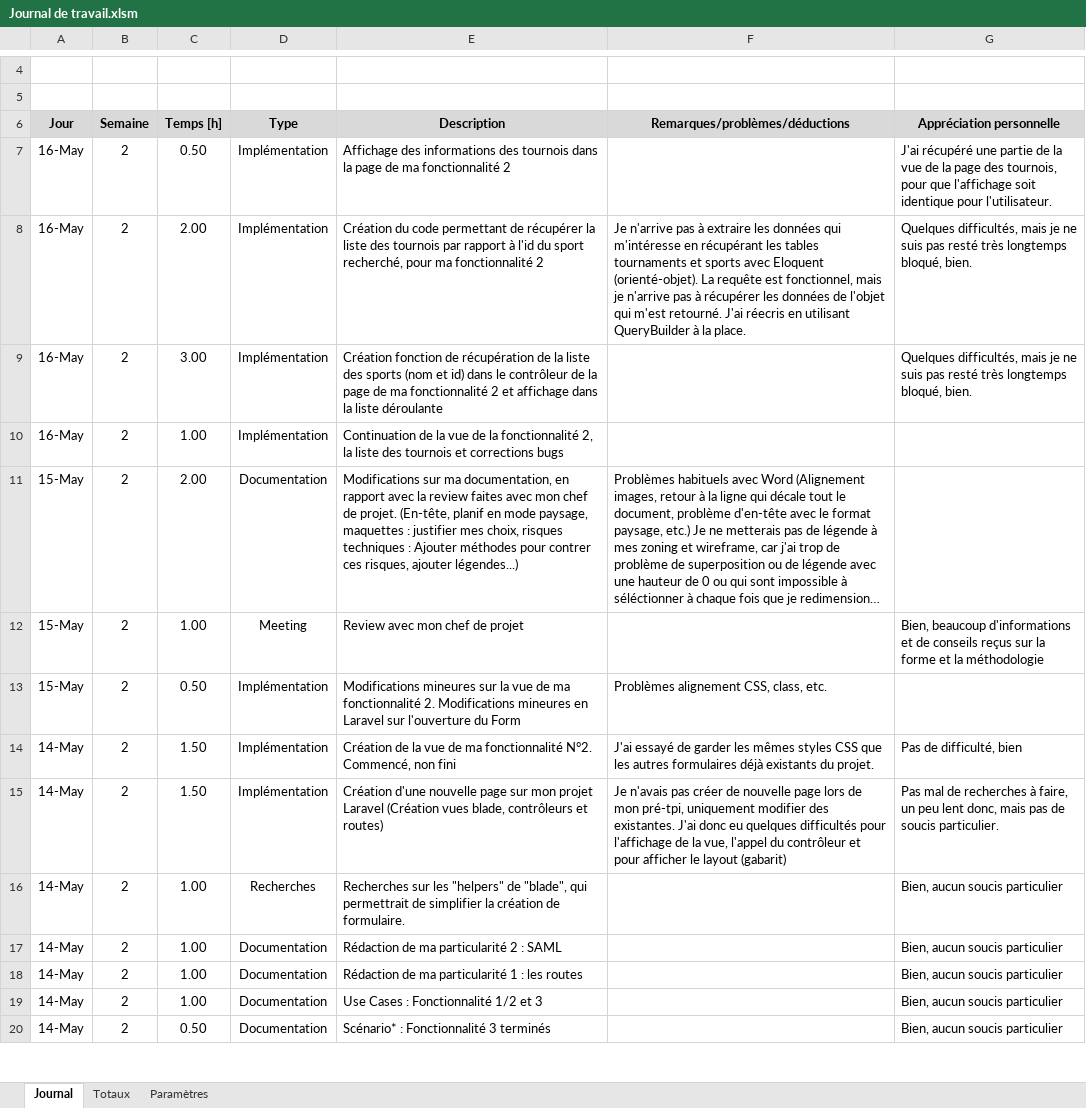
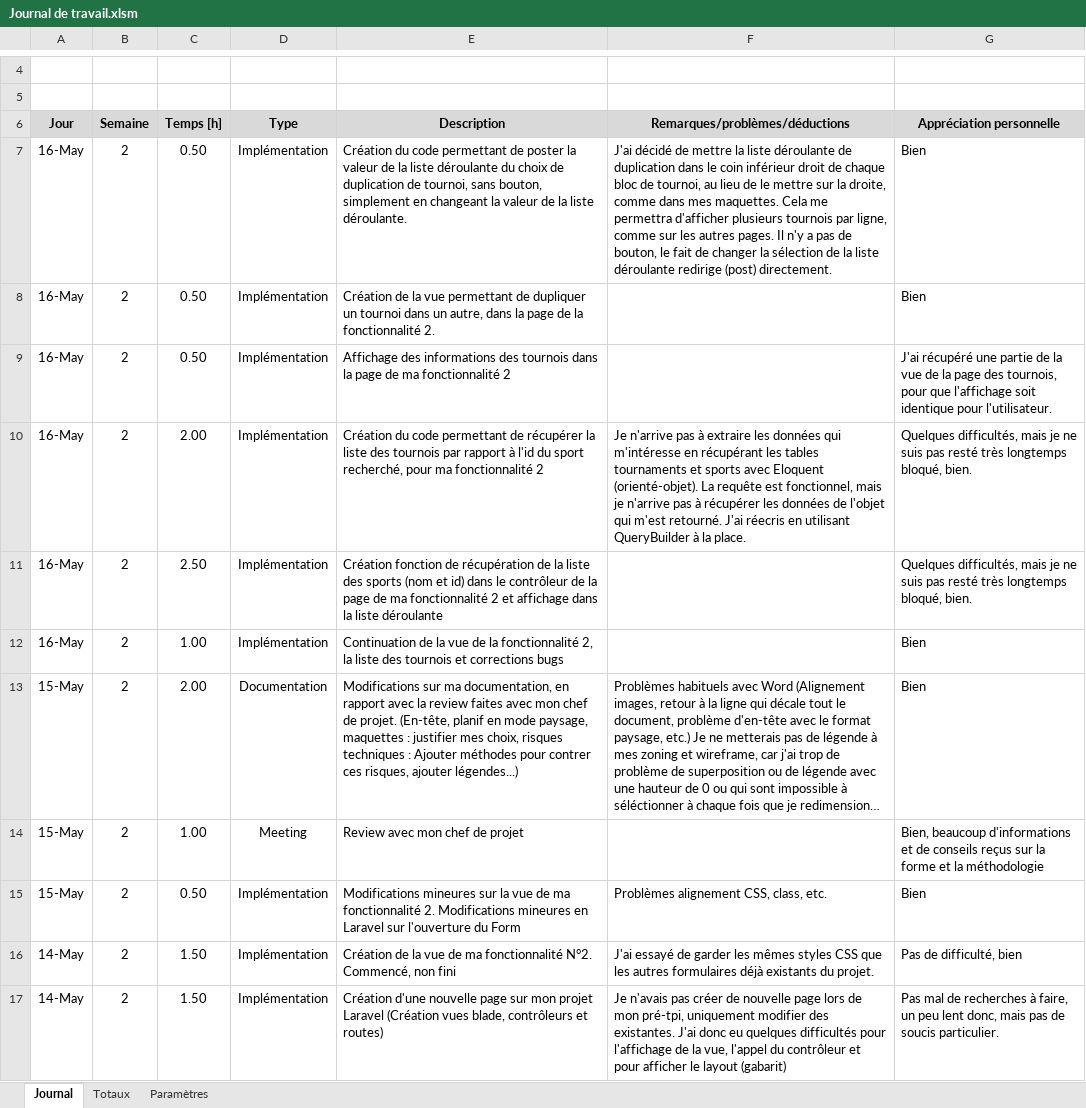
Before and after one commit to CPNV-ES/Joutes-2018, an Excel workbook: docs/2019 - TPI Niels/Journal de travail/Journal de travail.xlsm, sheet Journal, drawn as a sheet; only a part is shown, gaps mark what is left out; the shorter side is filled out with more unchanged rows; long unchanged cells end in …; values as stored, in another font and other column widths than the file's, no borders; charts and pictures not drawn; addresses are those after the commit; the diff names each change by its address in the sheet, - before the commit and + after, or states it on an @@ line.

Commit message:
ajout de la vue permettant de dupliquer la formule d'un tournoi dans un autre, préalablement créé. La vue est dans la même page que celle permettant de lister les tournois par sport (fonctionnalité 2) Le formulaire est posté (redirigé) en changeant la valeur de la liste déroulante, sans utiliser de bouton, pour gagner de la place. La fonctionnalité de duplication n'est pas encore implémentée. La page et le contrôleur pour la fonctionnalité 1 ont été crées, mais pas commencés.
Journal de travail mis à jour.
Corrections mineures dans la documentation.

```diff
--- a/docs/2019 - TPI Niels/Journal de travail/Journal de travail.xlsm (sheet Journal)
+++ b/docs/2019 - TPI Niels/Journal de travail/Journal de travail.xlsm (sheet Journal)
+row 7: 16-May | 2 | 0.50 | Implémentation | Création du code permettant de poster la valeur de la liste déroulante du choix de duplication de tournoi, sans bouton, simplement en changeant la valeur de la liste déroulante. | J'ai décidé de mettre la liste déroulante de duplication dans le coin inférieur droit de chaque bloc de tournoi, au lieu de le mettre sur la droite, comme dans mes maquettes. Cela me permettra d'afficher plusieurs tournois par ligne, comme sur les autres pages. Il n'y a pas de bouton, le fait de changer la sélection de la liste déroulante redirige (post) directement. | Bien
+row 8: 16-May | 2 | 0.50 | Implémentation | Création de la vue permettant de dupliquer un tournoi dans un autre, dans la page de la fonctionnalité 2. |  | Bien
-C11 (Temps [h]): 3.00
+C11 (Temps [h]): 2.50
-G12:G13 (Appréciation personnelle): (empty)
+G12:G13 (Appréciation personnelle): Bien
-G15 (Appréciation personnelle): (empty)
+G15 (Appréciation personnelle): Bien
```
Also changed, not shown: 7 other files.
